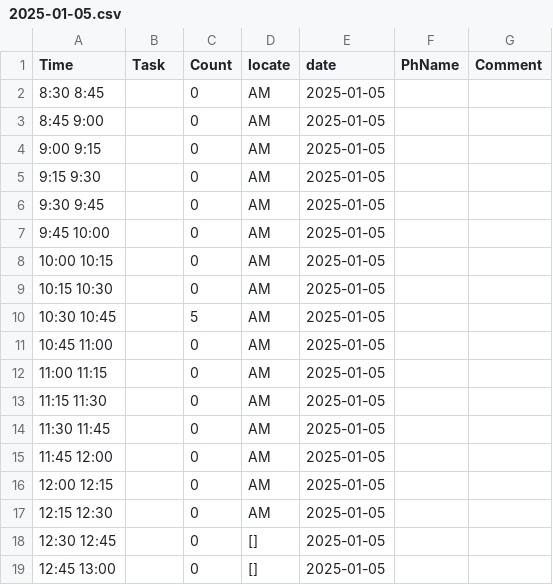
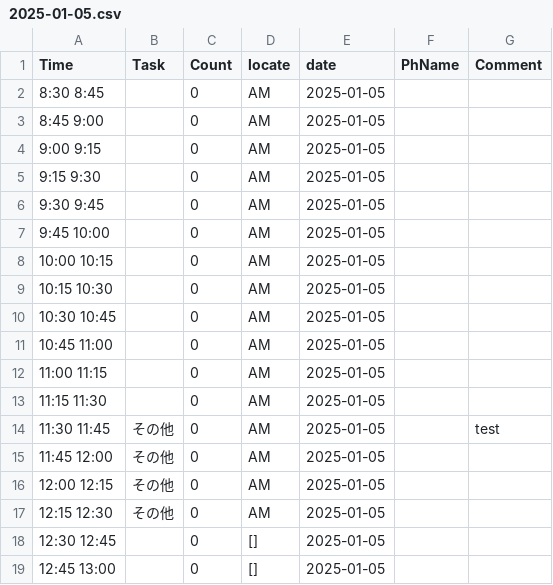
Before and after one commit to aharu6/daily-report, a CSV file: app/output_csv/2025-01-05.csv, drawn as a sheet; only a part is shown.

Commit message:
Handlersクラスのupdate_dropdownメソッドの型チェックを修正し、create_dialog_for_commentメソッドにコメントフィールドを追加しました。CSVファイルのデータを更新しました。

```diff
--- a/app/output_csv/2025-01-05.csv
+++ b/app/output_csv/2025-01-05.csv
@@ -9,3 +9,3 @@ Time,Task,Count,locate,date,PhName,Comment
 10:15 10:30,,0,AM,2025-01-05,,
-10:30 10:45,,5,AM,2025-01-05,,
+10:30 10:45,,0,AM,2025-01-05,,
 10:45 11:00,,0,AM,2025-01-05,,
@@ -13,6 +13,6 @@ Time,Task,Count,locate,date,PhName,Comment
 11:15 11:30,,0,AM,2025-01-05,,
-11:30 11:45,,0,AM,2025-01-05,,
-11:45 12:00,,0,AM,2025-01-05,,
-12:00 12:15,,0,AM,2025-01-05,,
-12:15 12:30,,0,AM,2025-01-05,,
+11:30 11:45,その他,0,AM,2025-01-05,,test
+11:45 12:00,その他,0,AM,2025-01-05,,
+12:00 12:15,その他,0,AM,2025-01-05,,
+12:15 12:30,その他,0,AM,2025-01-05,,
 12:30 12:45,,0,[],2025-01-05,,
```
Also changed, not shown: 2 other files.
